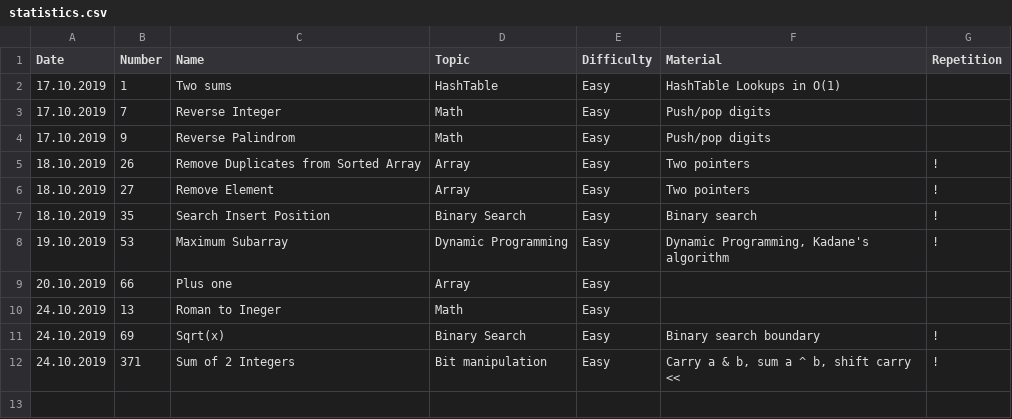
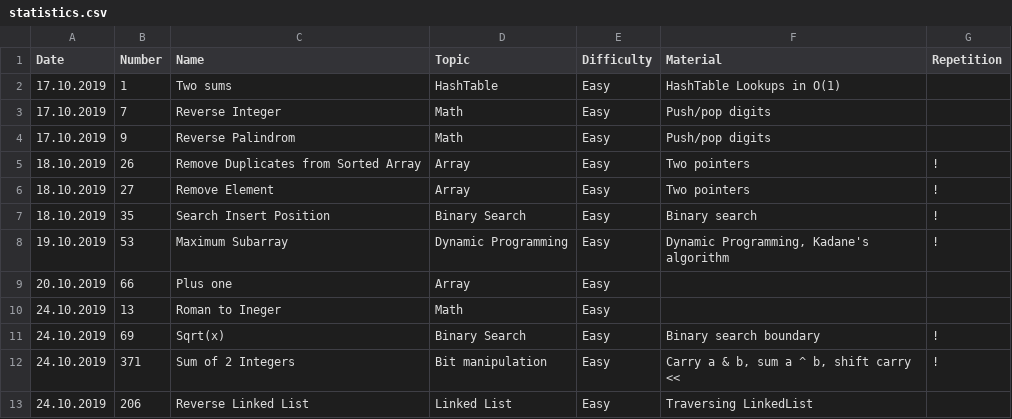
Before and after one commit to ivantishchenko/computer-science, a CSV file: leetcode/statistics.csv, drawn as a sheet.

Commit message:
Implemented reverse linked list 206

```diff
--- a/leetcode/statistics.csv
+++ b/leetcode/statistics.csv
@@ -12 +12,2 @@ Date,Number,Name,Topic,Difficulty,Material,Repetition
 24.10.2019,371,Sum of 2 Integers,Bit manipulation,Easy,"Carry a & b, sum a ^ b, shift carry <<",!
+24.10.2019,206,Reverse Linked List,Linked List,Easy,Traversing LinkedList,
```
Also changed, not shown: 3 other files.
